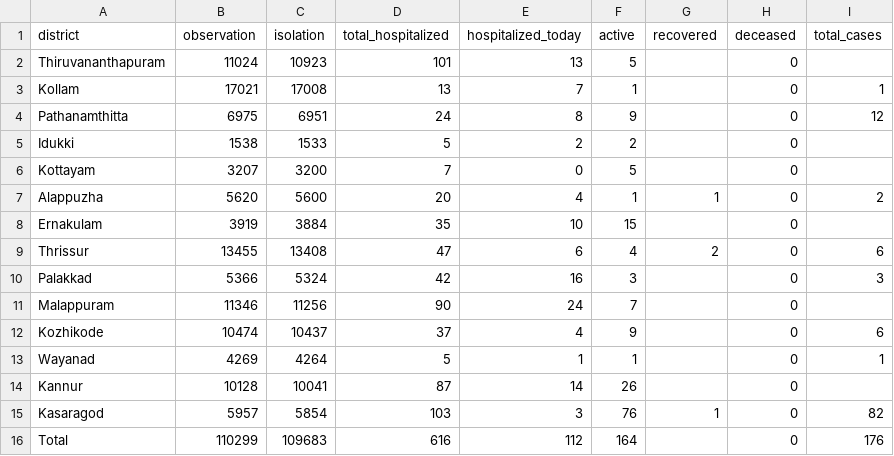
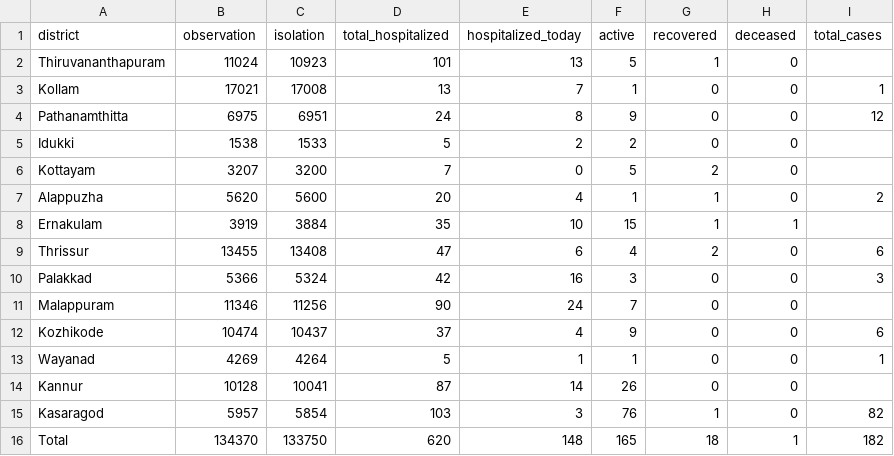
Before and after one commit to jinoytommanjaly/covid19-viz, a CSV file: data/data_27_3_2020.csv, drawn as a sheet.

```diff
--- a/data/data_27_3_2020.csv
+++ b/data/data_27_3_2020.csv
@@ -1,16 +1,16 @@
 district,observation,isolation,total_hospitalized,hospitalized_today,active,recovered,deceased,total_cases
-Thiruvananthapuram,11024,10923,101,13,5,,0,
-Kollam,17021,17008,13,7,1,,0,1
-Pathanamthitta,6975,6951,24,8,9,,0,12
-Idukki,1538,1533,5,2,2,,0,
-Kottayam,3207,3200,7,0,5,,0,
+Thiruvananthapuram,11024,10923,101,13,5,1,0,
+Kollam,17021,17008,13,7,1,0,0,1
+Pathanamthitta,6975,6951,24,8,9,0,0,12
+Idukki,1538,1533,5,2,2,0,0,
+Kottayam,3207,3200,7,0,5,2,0,
 Alappuzha,5620,5600,20,4,1,1,0,2
-Ernakulam,3919,3884,35,10,15,,0,
+Ernakulam,3919,3884,35,10,15,1,1,
 Thrissur,13455,13408,47,6,4,2,0,6
-Palakkad,5366,5324,42,16,3,,0,3
-Malappuram,11346,11256,90,24,7,,0,
-Kozhikode,10474,10437,37,4,9,,0,6
-Wayanad,4269,4264,5,1,1,,0,1
-Kannur,10128,10041,87,14,26,,0,
+Palakkad,5366,5324,42,16,3,0,0,3
+Malappuram,11346,11256,90,24,7,0,0,
+Kozhikode,10474,10437,37,4,9,0,0,6
+Wayanad,4269,4264,5,1,1,0,0,1
+Kannur,10128,10041,87,14,26,0,0,
 Kasaragod,5957,5854,103,3,76,1,0,82
-Total,110299,109683,616,112,164,,0,176
+Total,134370,133750,620,148,165,18,1,182
```
Also changed, not shown: data/pivot.csv, 8 other files.
